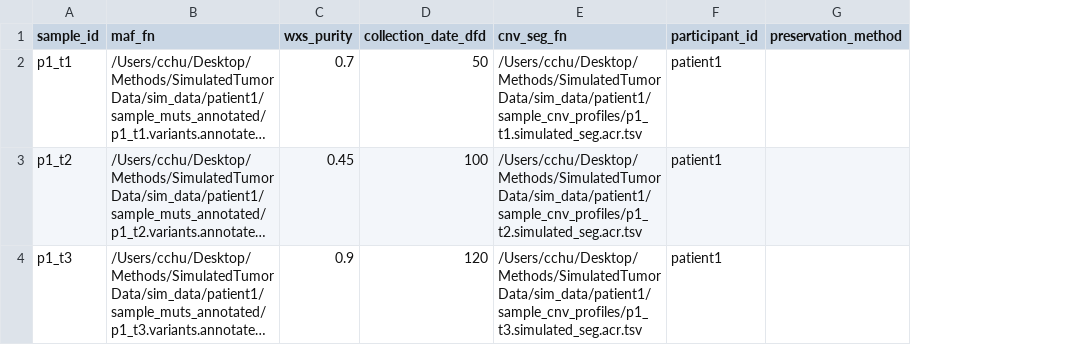
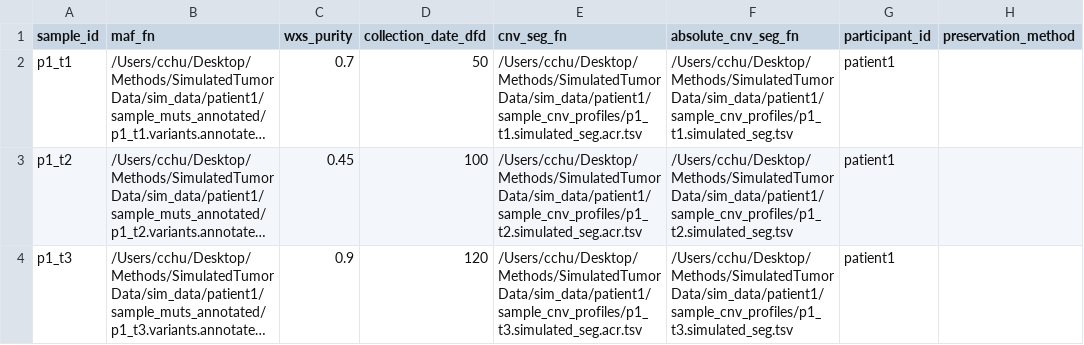
Before and after one commit to getzlab/SimulatedTumorData, a TSV file: sim_data/patient1/cancer_patient_reviewer_data/patient1_samples_data.tsv, drawn as a sheet; only a part is shown; long unchanged cells end in …; the diff names each change by its address in the sheet, - before the commit and + after, or states it on an @@ line.

Commit message:
update patient plotting

```diff
--- a/sim_data/patient1/cancer_patient_reviewer_data/patient1_samples_data.tsv
+++ b/sim_data/patient1/cancer_patient_reviewer_data/patient1_samples_data.tsv
+column F (absolute_cnv_seg_fn), rows 2-4: /Users/cchu/Desktop/Methods/SimulatedTumorData/sim_data/patient1/sample_cnv_profiles/p1_t1.simulated_seg.tsv | /Users/cchu/Desktop/Methods/SimulatedTumorData/sim_data/patient1/sample_cnv_profiles/p1_t2.simulated_seg.tsv | /Users/cchu/Desktop/Methods/SimulatedTumorData/sim_data/patient1/sample_cnv_profiles/p1_t3.simulated_seg.tsv
```
Also changed, not shown: sim_data/patient2/cancer_patient_reviewer_data/patient2_samples_data.tsv, 4 other files.
